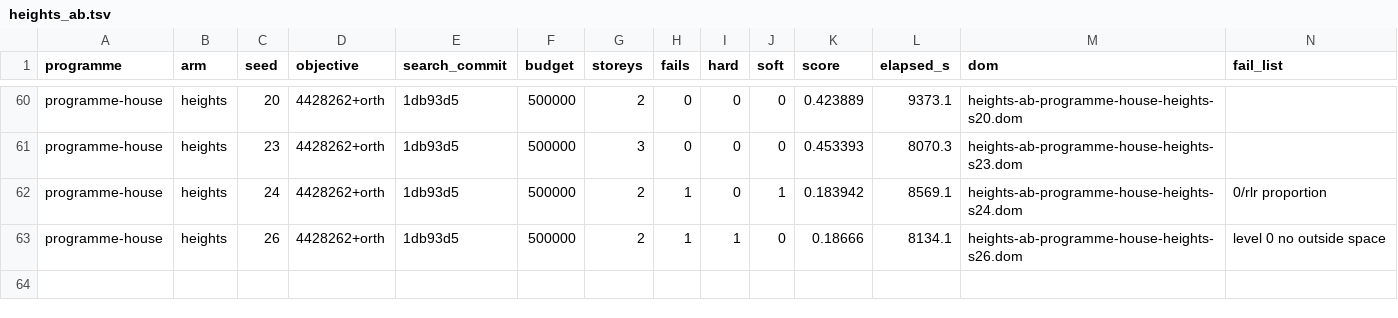
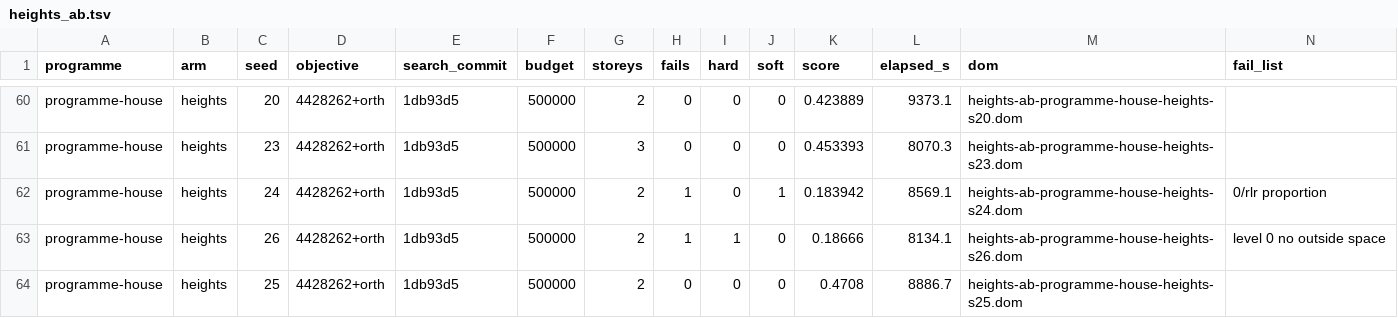
Before and after one commit to brunopostle/homemaker-layout, a TSV file: experiments/results/heights_ab.tsv, drawn as a sheet; only a part is shown, gaps mark what is left out; the diff names each change by its address in the sheet, - before the commit and + after, or states it on an @@ line.

```diff
--- a/experiments/results/heights_ab.tsv
+++ b/experiments/results/heights_ab.tsv
+row 64: programme-house | heights | 25 | 4428262+orth | 1db93d5 | 500000 | 2 | 0 | 0 | 0 | 0.4708 | 8886.7 | heights-ab-programme-house-heights-s25.dom
```
Also changed, not shown: 1 other file.
